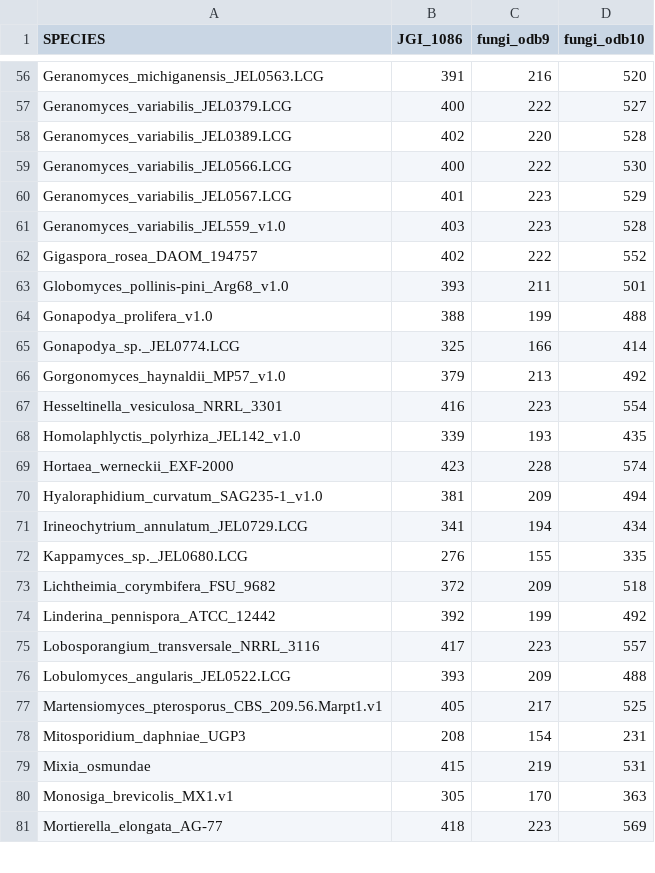
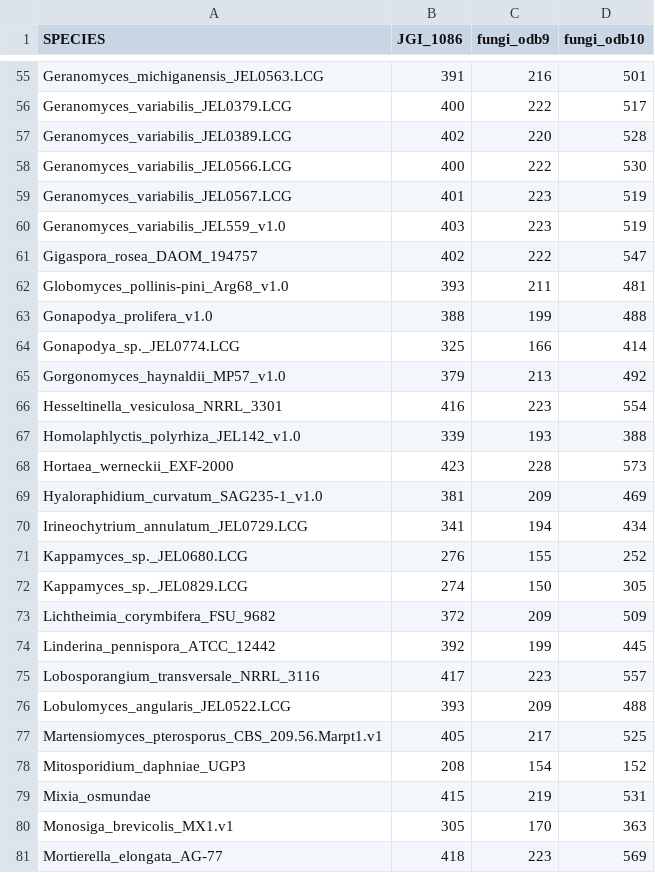
Before and after one commit to stajichlab/Chytrid_Phylogenomics, a TSV file: Phylogeny/marker_recovery_counts.tsv, drawn as a sheet; only a part is shown, gaps mark what is left out; addresses are those after the commit; the diff covers the shown part only; the diff names each change by its address in the sheet, - before the commit and + after, or states it on an @@ line.

```diff
--- a/Phylogeny/marker_recovery_counts.tsv
+++ b/Phylogeny/marker_recovery_counts.tsv
-D55 (fungi_odb10): 520
+D55 (fungi_odb10): 501
-D56 (fungi_odb10): 527
+D56 (fungi_odb10): 517
-D59 (fungi_odb10): 529
+D59 (fungi_odb10): 519
-D60 (fungi_odb10): 528
+D60 (fungi_odb10): 519
-D61 (fungi_odb10): 552
+D61 (fungi_odb10): 547
-D62 (fungi_odb10): 501
+D62 (fungi_odb10): 481
-D67 (fungi_odb10): 435
+D67 (fungi_odb10): 388
-D68 (fungi_odb10): 574
+D68 (fungi_odb10): 573
-D69 (fungi_odb10): 494
+D69 (fungi_odb10): 469
-D71 (fungi_odb10): 335
+D71 (fungi_odb10): 252
+row 72: Kappamyces_sp._JEL0829.LCG | 274 | 150 | 305
-D73 (fungi_odb10): 518
+D73 (fungi_odb10): 509
-D74 (fungi_odb10): 492
+D74 (fungi_odb10): 445
-D78 (fungi_odb10): 231
+D78 (fungi_odb10): 152
```
Also changed, not shown: 2 added rows, 1 removed row and 68 edited cells elsewhere in this file.
